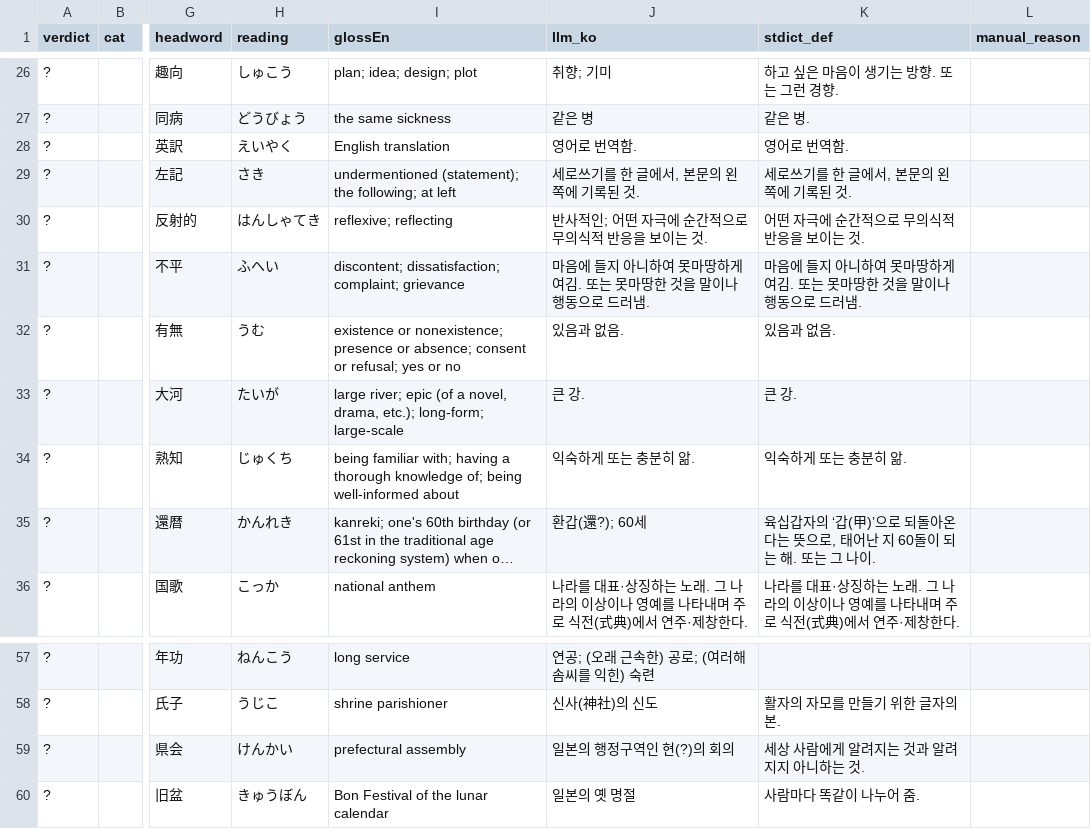
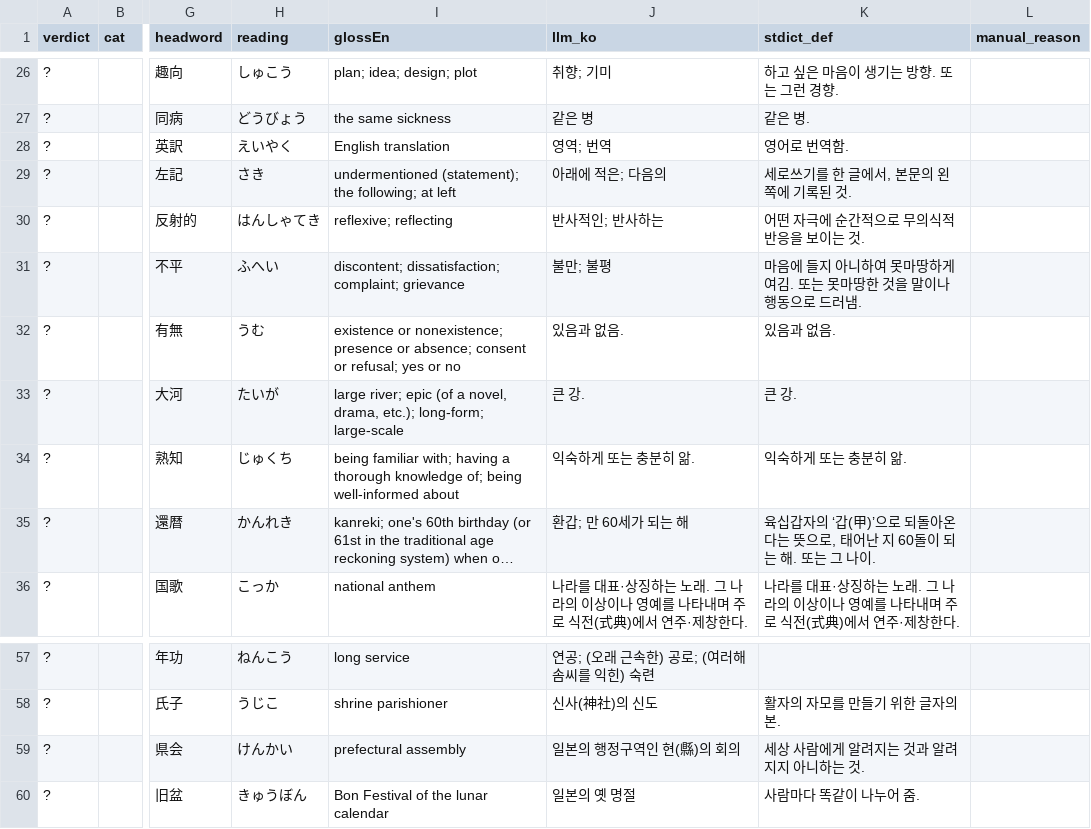
Before and after one commit to choan616/yomenai, a TSV file: data/dict/korean-meaning-worklist.tsv, drawn as a sheet; only a part is shown, gaps mark what is left out; long unchanged cells end in …; the diff names each change by its address in the sheet, - before the commit and + after, or states it on an @@ line.

```diff
--- a/data/dict/korean-meaning-worklist.tsv
+++ b/data/dict/korean-meaning-worklist.tsv
-J28 (llm_ko): 영어로 번역함.
+J28 (llm_ko): 영역; 번역
-J29 (llm_ko): 세로쓰기를 한 글에서, 본문의 왼쪽에 기록된 것.
+J29 (llm_ko): 아래에 적은; 다음의
-J30 (llm_ko): 반사적인; 어떤 자극에 순간적으로 무의식적 반응을 보이는 것.
+J30 (llm_ko): 반사적인; 반사하는
-J31 (llm_ko): 마음에 들지 아니하여 못마땅하게 여김. 또는 못마땅한 것을 말이나 행동으로 드러냄.
+J31 (llm_ko): 불만; 불평
-J35 (llm_ko): 환갑(還?); 60세
+J35 (llm_ko): 환갑; 만 60세가 되는 해
-J59 (llm_ko): 일본의 행정구역인 현(?)의 회의
+J59 (llm_ko): 일본의 행정구역인 현(縣)의 회의
```
Also changed, not shown: data/dict/korean-meaning-worklist-flagged.tsv, 1 other file.
